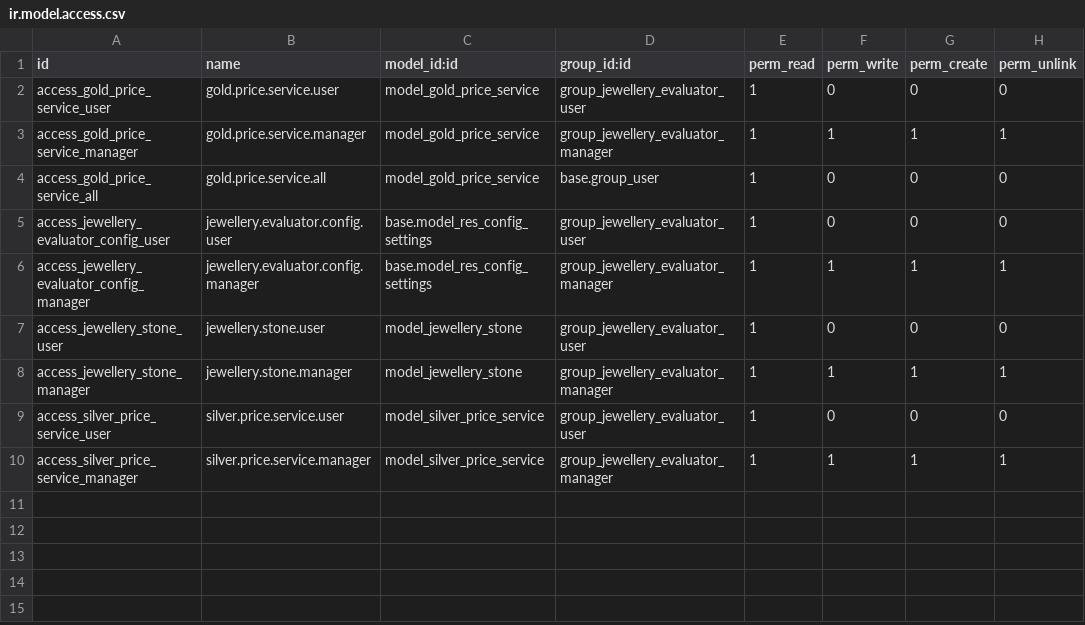
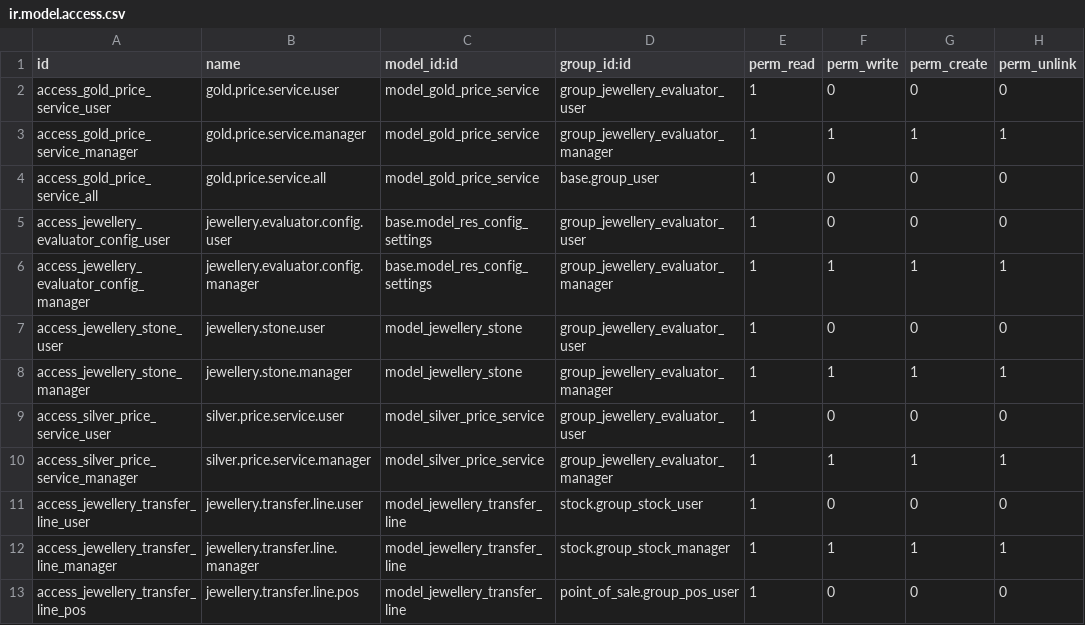
Before and after one commit to Revenax/odoo-jewellery-evaluator, a CSV file: jewellery_evaluator/security/ir.model.access.csv, drawn as a sheet; the diff names each change by its address in the sheet, - before the commit and + after, or states it on an @@ line.

Commit message:
POS Transfer helper: send/receive pieces with an owner, another branch or On Memo; scan with photo and details, confirm weights, validated internal transfer with a full snapshot

```diff
--- a/jewellery_evaluator/security/ir.model.access.csv
+++ b/jewellery_evaluator/security/ir.model.access.csv
+row 11: access_jewellery_transfer_line_user | jewellery.transfer.line.user | model_jewellery_transfer_line | stock.group_stock_user | 1 | 0 | 0 | 0
+row 12: access_jewellery_transfer_line_manager | jewellery.transfer.line.manager | model_jewellery_transfer_line | stock.group_stock_manager | 1 | 1 | 1 | 1
+row 13: access_jewellery_transfer_line_pos | jewellery.transfer.line.pos | model_jewellery_transfer_line | point_of_sale.group_pos_user | 1 | 0 | 0 | 0
```
Also changed, not shown: 11 other files.
